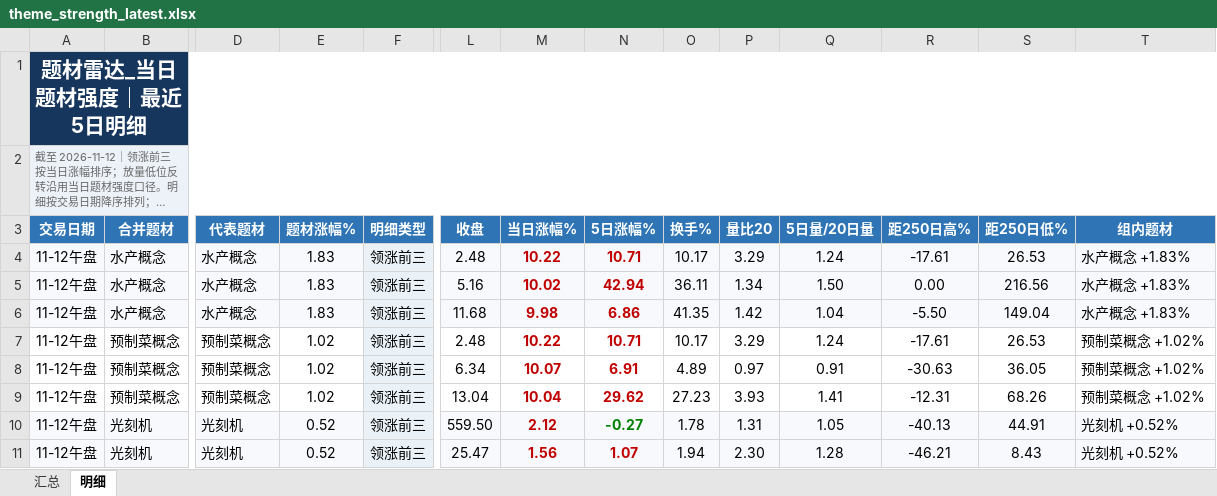
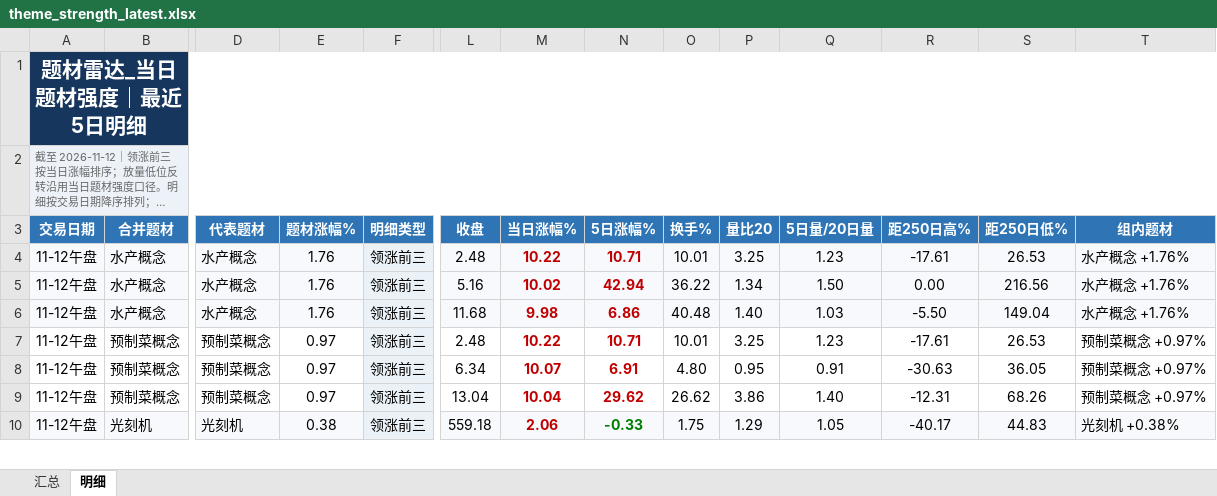
Before and after one commit to nancybhc/a-share-blast-lab, an Excel workbook: data/theme_strength_latest.xlsx, sheet 明细, drawn as a sheet; only a part is shown, gaps mark what is left out; long unchanged cells end in …; values as stored, in another font and other column widths than the file's, no borders; removed rows and columns are numbered as before the commit, all else as after; rows hold the shown columns only; the diff covers the shown part only; the diff names each change by its address in the sheet, - before the commit and + after, or states it on an @@ line.

```diff
--- a/data/theme_strength_latest.xlsx (sheet 明细)
+++ b/data/theme_strength_latest.xlsx (sheet 明细)
-E4:E6 (题材涨幅%): 1.83
+E4:E6 (题材涨幅%): 1.76
-O4 (换手%): 10.17
+O4 (换手%): 10.01
-P4 (量比20): 3.29
+P4 (量比20): 3.25
-Q4 (5日量/20日量): 1.24
+Q4 (5日量/20日量): 1.23
-T4:T6 (组内题材): 水产概念 +1.83%
+T4:T6 (组内题材): 水产概念 +1.76%
-O5 (换手%): 36.11
+O5 (换手%): 36.22
-O6 (换手%): 41.35
+O6 (换手%): 40.48
-P6 (量比20): 1.42
+P6 (量比20): 1.40
-Q6 (5日量/20日量): 1.04
+Q6 (5日量/20日量): 1.03
-E7:E9 (题材涨幅%): 1.02
+E7:E9 (题材涨幅%): 0.97
-O7 (换手%): 10.17
+O7 (换手%): 10.01
-P7 (量比20): 3.29
+P7 (量比20): 3.25
-Q7 (5日量/20日量): 1.24
+Q7 (5日量/20日量): 1.23
-T7:T9 (组内题材): 预制菜概念 +1.02%
+T7:T9 (组内题材): 预制菜概念 +0.97%
-O8 (换手%): 4.89
+O8 (换手%): 4.80
-P8 (量比20): 0.97
+P8 (量比20): 0.95
-O9 (换手%): 27.23
+O9 (换手%): 26.62
-P9 (量比20): 3.93
+P9 (量比20): 3.86
-Q9 (5日量/20日量): 1.41
+Q9 (5日量/20日量): 1.40
-E10 (题材涨幅%): 0.52
+E10 (题材涨幅%): 0.38
-L10 (收盘): 559.50
+L10 (收盘): 559.18
-M10 (当日涨幅%): 2.12
+M10 (当日涨幅%): 2.06
-N10 (5日涨幅%): -0.27
+N10 (5日涨幅%): -0.33
-O10 (换手%): 1.78
+O10 (换手%): 1.75
-P10 (量比20): 1.31
+P10 (量比20): 1.29
-R10 (距250日高%): -40.13
+R10 (距250日高%): -40.17
-S10 (距250日低%): 44.91
+S10 (距250日低%): 44.83
-T10 (组内题材): 光刻机 +0.52%
+T10 (组内题材): 光刻机 +0.38%
-row 11: 11-12午盘 | 光刻机 | 光刻机 | 0.52 | 领涨前三 | 25.47 | 1.56 | 1.07 | 1.94 | 2.30 | 1.28 | -46.21 | 8.43 | 光刻机 +0.52%
```
Also changed, not shown: 4 added rows, 3 removed rows and 41 edited cells elsewhere in this sheet, sheet 汇总, 6 other files.
